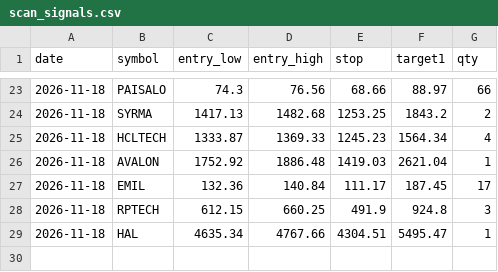
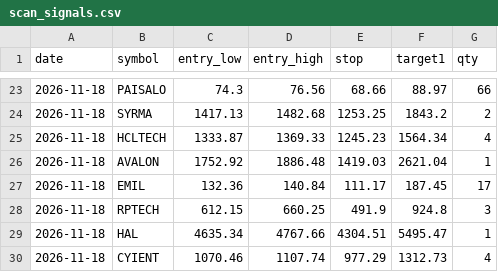
Before and after one commit to Vansh22215-cloud/shri-labh-jewellers, a CSV file: swing-system/journal/scan_signals.csv, drawn as a sheet; only a part is shown, gaps mark what is left out; the diff names each change by its address in the sheet, - before the commit and + after, or states it on an @@ line.

Commit message:
swing-system: scan 44275600005

```diff
--- a/swing-system/journal/scan_signals.csv
+++ b/swing-system/journal/scan_signals.csv
+row 30: 2026-11-18 | CYIENT | 1070.46 | 1107.74 | 977.29 | 1312.73 | 4
```
